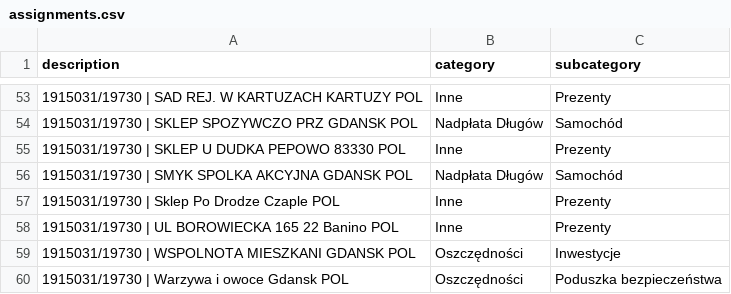
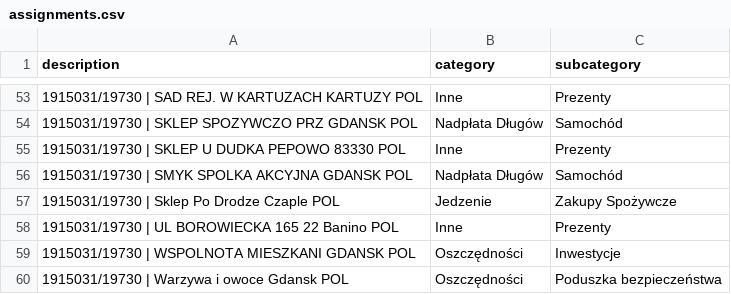
Before and after one commit to patrykkaminiecki/KategoryzatorTransakcjiWeb, a CSV file: assignments.csv, drawn as a sheet; only a part is shown, gaps mark what is left out.

Commit message:
Automatyczny zapis assignments.csv

```diff
--- a/assignments.csv
+++ b/assignments.csv
@@ -56,3 +56,3 @@ description,category,subcategory
 1915031/19730 | SMYK SPOLKA AKCYJNA  GDANSK  POL,Nadpłata Długów,Samochód
-1915031/19730 | Sklep Po Drodze  Czaple  POL,Inne,Prezenty
+1915031/19730 | Sklep Po Drodze  Czaple  POL,Jedzenie,Zakupy Spożywcze
 1915031/19730 | UL  BOROWIECKA 165 22  Banino  POL,Inne,Prezenty
```
